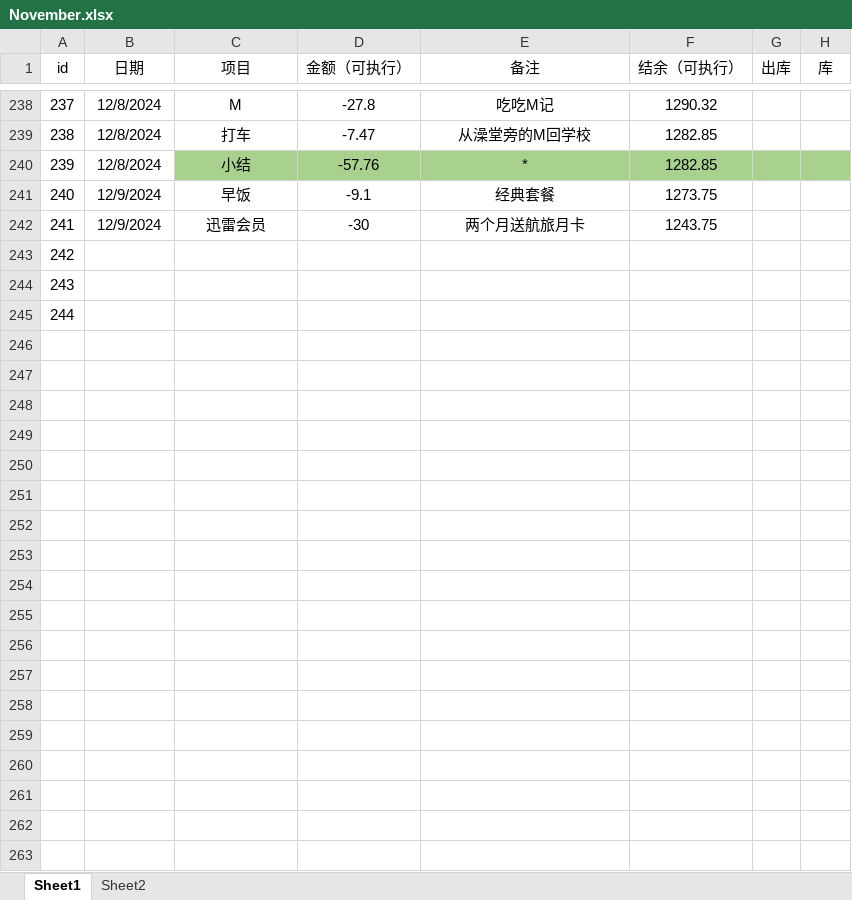
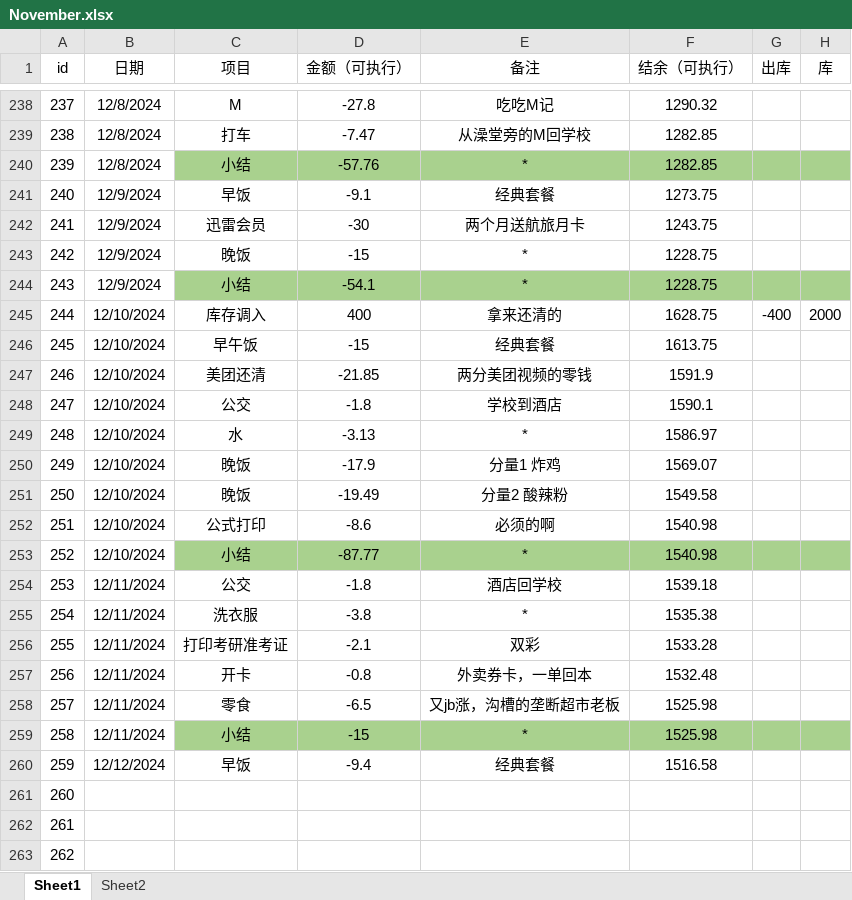
Before and after one commit to laoxie72/pymyexpense, an Excel workbook: November.xlsx, sheet Sheet1, drawn as a sheet; only a part is shown, gaps mark what is left out; values as stored, in another font and other column widths than the file's, no borders; addresses are those after the commit; the diff covers the shown part only; the diff names each change by its address in the sheet, - before the commit and + after, or states it on an @@ line.

```diff
--- a/November.xlsx (sheet Sheet1)
+++ b/November.xlsx (sheet Sheet1)
+row 243: 242 | 12/9/2024 | 晚饭 | -15 | * | 1228.75
+row 244: 243 | 12/9/2024 | 小结 | -54.1 | * | 1228.75
+row 245: 244 | 12/10/2024 | 库存调入 | 400 | 拿来还清的 | 1628.75 | -400 | 2000
+row 246: 245 | 12/10/2024 | 早午饭 | -15 | 经典套餐 | 1613.75
+row 247: 246 | 12/10/2024 | 美团还清 | -21.85 | 两分美团视频的零钱 | 1591.9
+row 248: 247 | 12/10/2024 | 公交 | -1.8 | 学校到酒店 | 1590.1
+row 249: 248 | 12/10/2024 | 水 | -3.13 | * | 1586.97
+row 250: 249 | 12/10/2024 | 晚饭 | -17.9 | 分量1 炸鸡 | 1569.07
+row 251: 250 | 12/10/2024 | 晚饭 | -19.49 | 分量2 酸辣粉 | 1549.58
+row 252: 251 | 12/10/2024 | 公式打印 | -8.6 | 必须的啊 | 1540.98
+row 253: 252 | 12/10/2024 | 小结 | -87.77 | * | 1540.98
+row 254: 253 | 12/11/2024 | 公交 | -1.8 | 酒店回学校 | 1539.18
+row 255: 254 | 12/11/2024 | 洗衣服 | -3.8 | * | 1535.38
+row 256: 255 | 12/11/2024 | 打印考研准考证 | -2.1 | 双彩 | 1533.28
+row 257: 256 | 12/11/2024 | 开卡 | -0.8 | 外卖券卡，一单回本 | 1532.48
+row 258: 257 | 12/11/2024 | 零食 | -6.5 | 又jb涨，沟槽的垄断超市老板 | 1525.98
+row 259: 258 | 12/11/2024 | 小结 | -15 | * | 1525.98
+row 260: 259 | 12/12/2024 | 早饭 | -9.4 | 经典套餐 | 1516.58
@@ column A (id) renumbered between rows 261 and 263 @@
```
Also changed, not shown: 7 added rows elsewhere in this sheet, 2 other files.
